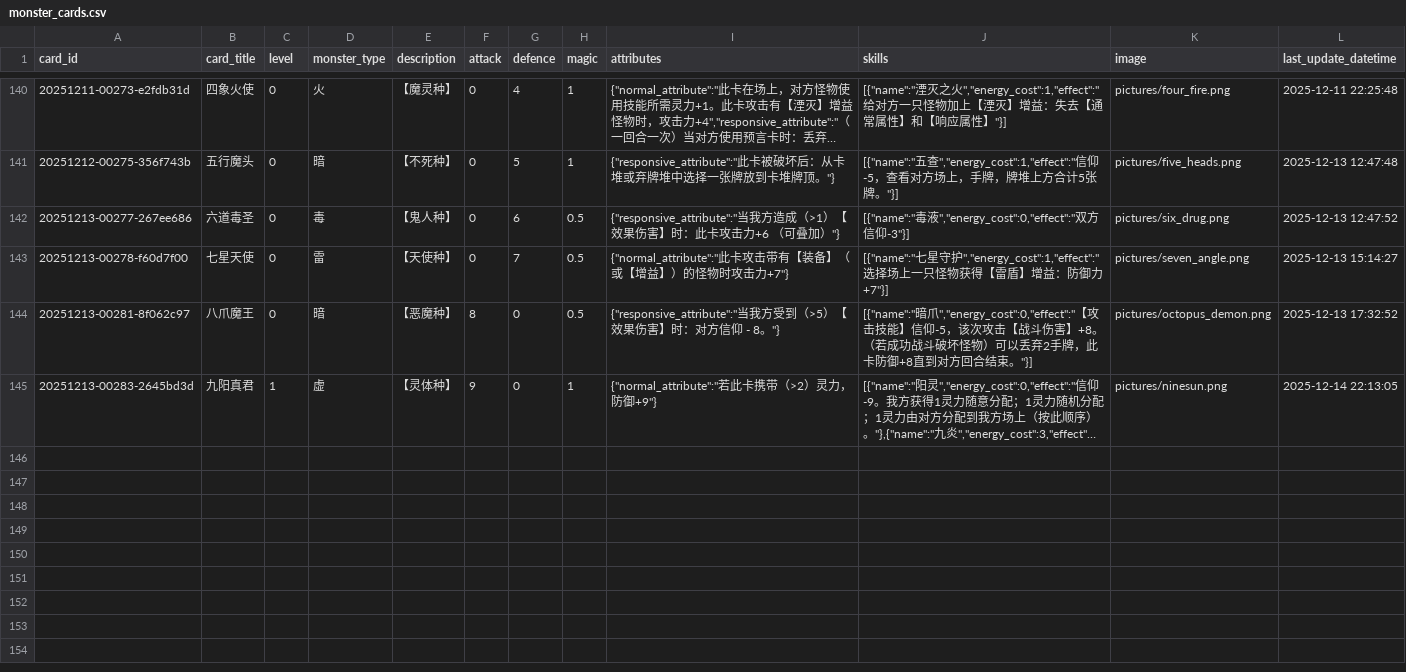
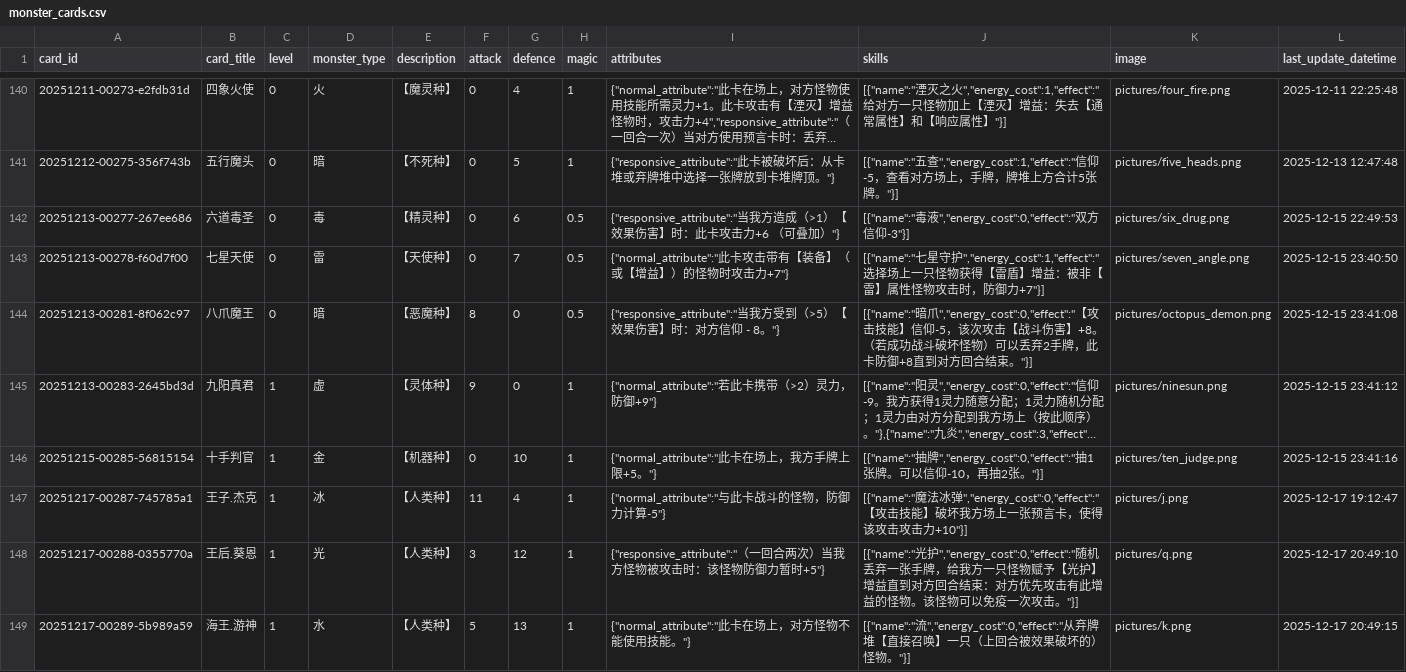
Before and after one commit to Apollo1840/BoardGame, a CSV file: GemuLand/monster_cards.csv, drawn as a sheet; only a part is shown, gaps mark what is left out; long unchanged cells end in …; the diff names each change by its address in the sheet, - before the commit and + after, or states it on an @@ line.

Commit message:
add hand cards rules and j,q,k

```diff
--- a/GemuLand/monster_cards.csv
+++ b/GemuLand/monster_cards.csv
-E142 (description): 【鬼人种】
+E142 (description): 【精灵种】
-L142 (last_update_datetime): 2025-12-13 12:47:52
+L142 (last_update_datetime): 2025-12-15 22:49:53
-J143 (skills): …】增益：防御力+7"}]
+J143 (skills): …】增益：被非【雷】属性怪物攻击时，防御力+7"}]
-L143 (last_update_datetime): 2025-12-13 15:14:27
+L143 (last_update_datetime): 2025-12-15 23:40:50
-L144 (last_update_datetime): 2025-12-13 17:32:52
+L144 (last_update_datetime): 2025-12-15 23:41:08
-L145 (last_update_datetime): 2025-12-14 22:13:05
+L145 (last_update_datetime): 2025-12-15 23:41:12
+row 146: 20251215-00285-56815154 | 十手判官 | 1 | 金 | 【机器种】 | 0 | 10 | 1 | {"normal_attribute":"此卡在场上，我方手牌上限+5。"} | [{"name":"抽牌","energy_cost":0,"effect":"抽1张牌。可以信仰-10，再抽2张。"}] | pictures/ten_judge.png | 2025-12-15 23:41:16
+row 147: 20251217-00287-745785a1 | 王子.杰克 | 1 | 冰 | 【人类种】 | 11 | 4 | 1 | {"normal_attribute":"与此卡战斗的怪物，防御力计算-5"} | [{"name":"魔法冰弹","energy_cost":0,"effect":"【攻击技能】破坏我方场上一张预言卡，使得该攻击攻击力+10"}] | pictures/j.png | 2025-12-17 19:12:47
+row 148: 20251217-00288-0355770a | 王后.葵恩 | 1 | 光 | 【人类种】 | 3 | 12 | 1 | {"responsive_attribute":"（一回合两次）当我方怪物被攻击时：该怪物防御力暂时+5"} | [{"name":"光护","energy_cost":0,"effect":"随机丢弃一张手牌，给我方一只怪物赋予【光护】增益直到对方回合结束：对方优先攻击有此增益的怪物。该怪物可以免疫一次攻击。"}] | pictures/q.png | 2025-12-17 20:49:10
+row 149: 20251217-00289-5b989a59 | 海王.游神 | 1 | 水 | 【人类种】 | 5 | 13 | 1 | {"normal_attribute":"此卡在场上，对方怪物不能使用技能。"} | [{"name":"流","energy_cost":0,"effect":"从弃牌堆【直接召唤】一只（上回合被效果破坏的）怪物。"}] | pictures/k.png | 2025-12-17 20:49:15
```
Also changed, not shown: GemuLand/prophecy_cards.csv, 1 other file.
